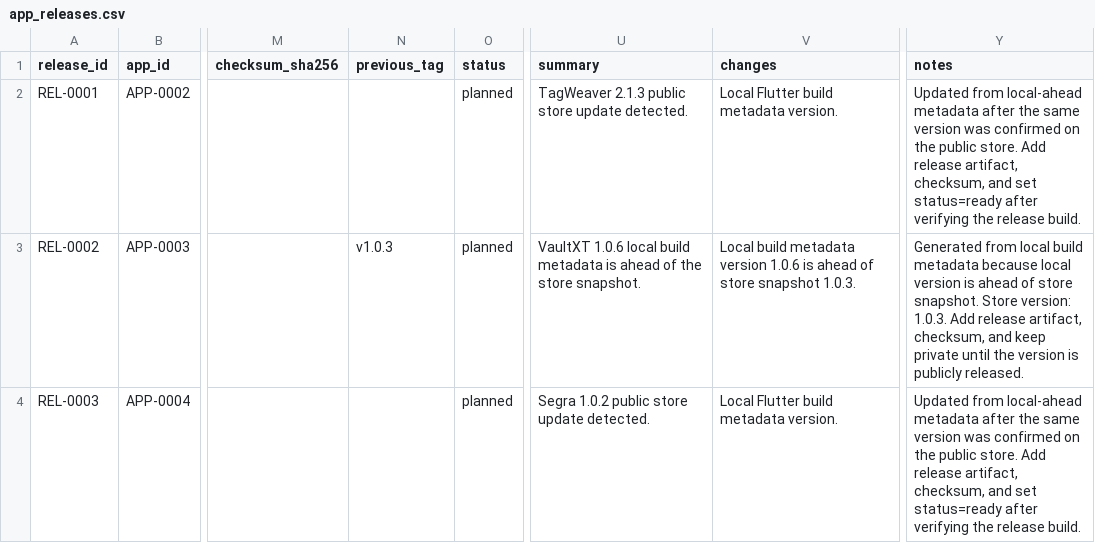
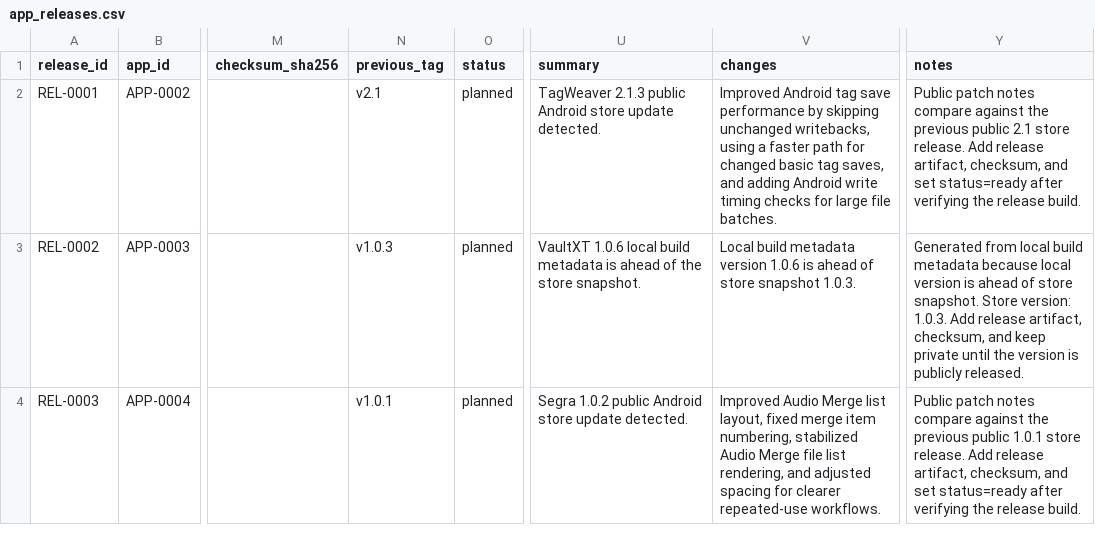
Before and after one commit to onnellab/onnel-content-engine, a CSV file: data/app_releases.csv, drawn as a sheet; only a part is shown, gaps mark what is left out; the diff names each change by its address in the sheet, - before the commit and + after, or states it on an @@ line.

Commit message:
Record public release patch notes

```diff
--- a/data/app_releases.csv
+++ b/data/app_releases.csv
-N2 (previous_tag): (empty)
+N2 (previous_tag): v2.1
-U2 (summary): …2.1.3 public store update…
+U2 (summary): …2.1.3 public Android store update…
-V2 (changes): Local Flutter build metadata version.
+V2 (changes): Improved Android tag save performance by skipping unchanged writebacks, using a faster path for changed basic tag saves, and adding Android write timing checks for large file batches.
-Y2 (notes): Updated from local-ahead metadata after the same version was confirmed on the public store. Add release…
+Y2 (notes): Public patch notes compare against the previous public 2.1 store release. Add release…
-N4 (previous_tag): (empty)
+N4 (previous_tag): v1.0.1
-U4 (summary): Segra 1.0.2 public store update detected.
+U4 (summary): Segra 1.0.2 public Android store update detected.
-V4 (changes): Local Flutter build metadata version.
+V4 (changes): Improved Audio Merge list layout, fixed merge item numbering, stabilized Audio Merge file list rendering, and adjusted spacing for clearer repeated-use workflows.
-Y4 (notes): Updated from local-ahead metadata after the same version was confirmed on the public store. Add release…
+Y4 (notes): Public patch notes compare against the previous public 1.0.1 store release. Add release…
```
Also changed, not shown: 2 other files.
